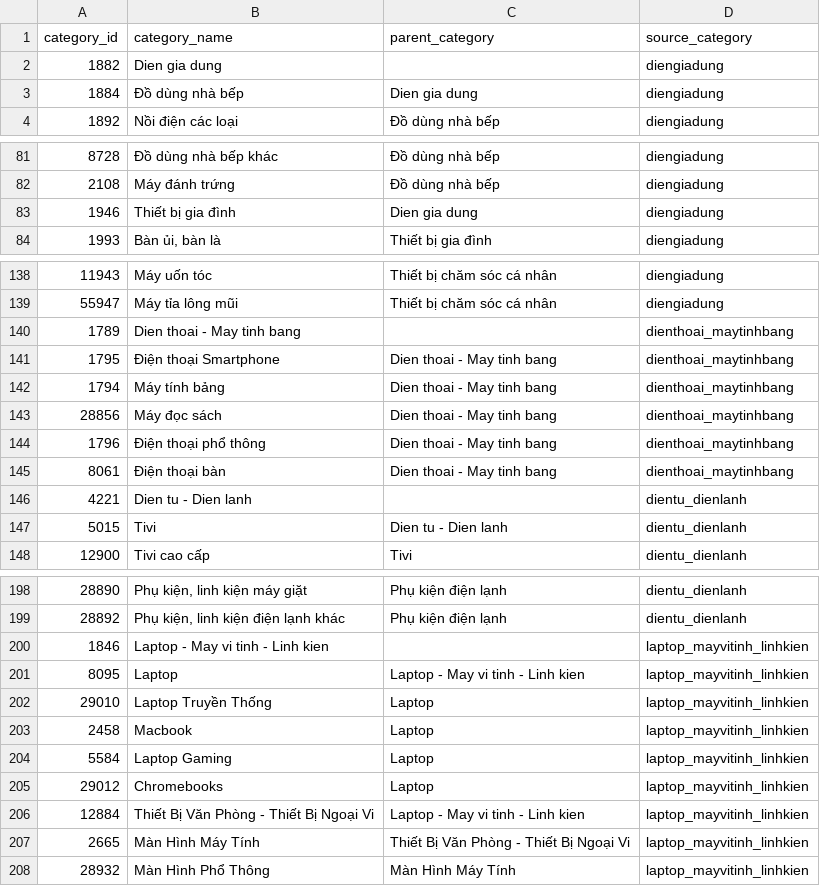
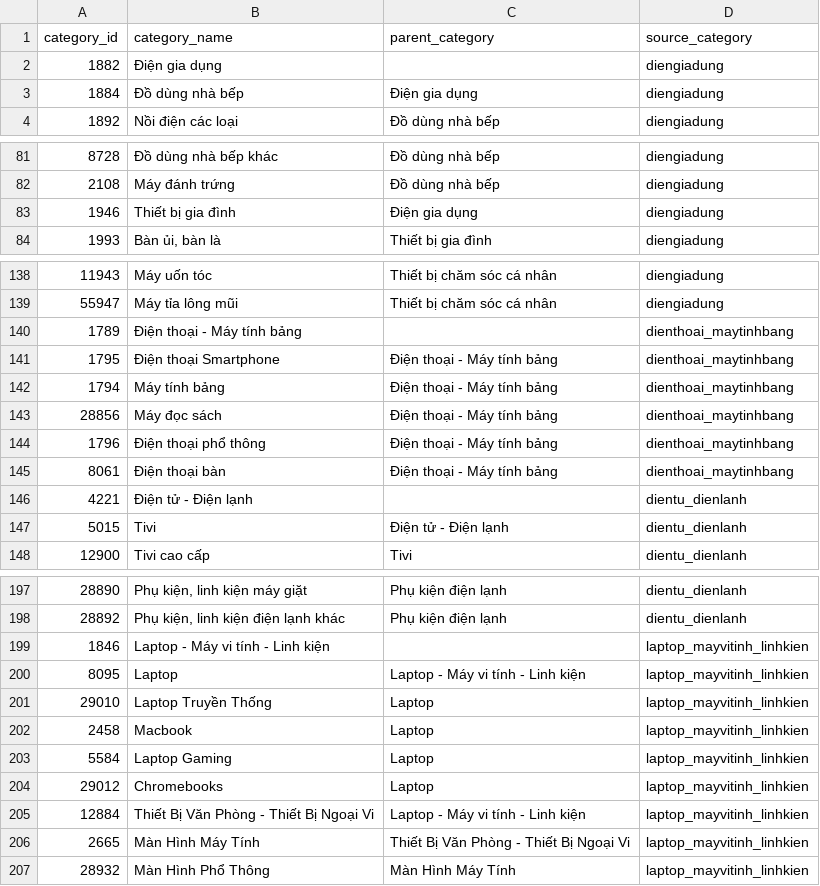
Before and after one commit to phuongth05/DV_LAB01, a CSV file: data/categories.csv, drawn as a sheet; only a part is shown, gaps mark what is left out; the diff covers the shown part only.

```diff
--- a/data/categories.csv
+++ b/data/categories.csv
@@ -1,4 +1,4 @@
 category_id,category_name,parent_category,source_category
-1882,Dien gia dung,,diengiadung
-1884,Đồ dùng nhà bếp,Dien gia dung,diengiadung
+1882,Điện gia dụng,,diengiadung
+1884,Đồ dùng nhà bếp,Điện gia dụng,diengiadung
 1892,Nồi điện các loại,Đồ dùng nhà bếp,diengiadung
@@ -82,3 +82,3 @@
 2108,Máy đánh trứng,Đồ dùng nhà bếp,diengiadung
-1946,Thiết bị gia đình,Dien gia dung,diengiadung
+1946,Thiết bị gia đình,Điện gia dụng,diengiadung
 1993,"Bàn ủi, bàn là",Thiết bị gia đình,diengiadung
@@ -139,10 +139,10 @@
 55947,Máy tỉa lông mũi,Thiết bị chăm sóc cá nhân,diengiadung
-1789,Dien thoai - May tinh bang,,dienthoai_maytinhbang
-1795,Điện thoại Smartphone,Dien thoai - May tinh bang,dienthoai_maytinhbang
-1794,Máy tính bảng,Dien thoai - May tinh bang,dienthoai_maytinhbang
-28856,Máy đọc sách,Dien thoai - May tinh bang,dienthoai_maytinhbang
-1796,Điện thoại phổ thông,Dien thoai - May tinh bang,dienthoai_maytinhbang
-8061,Điện thoại bàn,Dien thoai - May tinh bang,dienthoai_maytinhbang
-4221, Dien tu - Dien lanh,,dientu_dienlanh
-5015,Tivi, Dien tu - Dien lanh,dientu_dienlanh
+1789,Điện thoại - Máy tính bảng,,dienthoai_maytinhbang
+1795,Điện thoại Smartphone,Điện thoại - Máy tính bảng,dienthoai_maytinhbang
+1794,Máy tính bảng,Điện thoại - Máy tính bảng,dienthoai_maytinhbang
+28856,Máy đọc sách,Điện thoại - Máy tính bảng,dienthoai_maytinhbang
+1796,Điện thoại phổ thông,Điện thoại - Máy tính bảng,dienthoai_maytinhbang
+8061,Điện thoại bàn,Điện thoại - Máy tính bảng,dienthoai_maytinhbang
+4221,Điện tử - Điện lạnh,,dientu_dienlanh
+5015,Tivi,Điện tử - Điện lạnh,dientu_dienlanh
 12900,Tivi cao cấp,Tivi,dientu_dienlanh
@@ -199,4 +198,4 @@
 28892,"Phụ kiện, linh kiện điện lạnh khác",Phụ kiện điện lạnh,dientu_dienlanh
-1846,Laptop - May vi tinh - Linh kien,,laptop_mayvitinh_linhkien
-8095,Laptop,Laptop - May vi tinh - Linh kien,laptop_mayvitinh_linhkien
+1846,Laptop - Máy vi tính - Linh kiện,,laptop_mayvitinh_linhkien
+8095,Laptop,Laptop - Máy vi tính - Linh kiện,laptop_mayvitinh_linhkien
 29010,Laptop Truyền Thống,Laptop,laptop_mayvitinh_linhkien
@@ -205,3 +204,3 @@
 29012,Chromebooks,Laptop,laptop_mayvitinh_linhkien
-12884,Thiết Bị Văn Phòng - Thiết Bị Ngoại Vi,Laptop - May vi tinh - Linh kien,laptop_mayvitinh_linhkien
+12884,Thiết Bị Văn Phòng - Thiết Bị Ngoại Vi,Laptop - Máy vi tính - Linh kiện,laptop_mayvitinh_linhkien
 2665,Màn Hình Máy Tính,Thiết Bị Văn Phòng - Thiết Bị Ngoại Vi,laptop_mayvitinh_linhkien
```
Also changed, not shown: 1 removed row and 20 edited cells elsewhere in this file, data/stores.csv, 6 other files.
